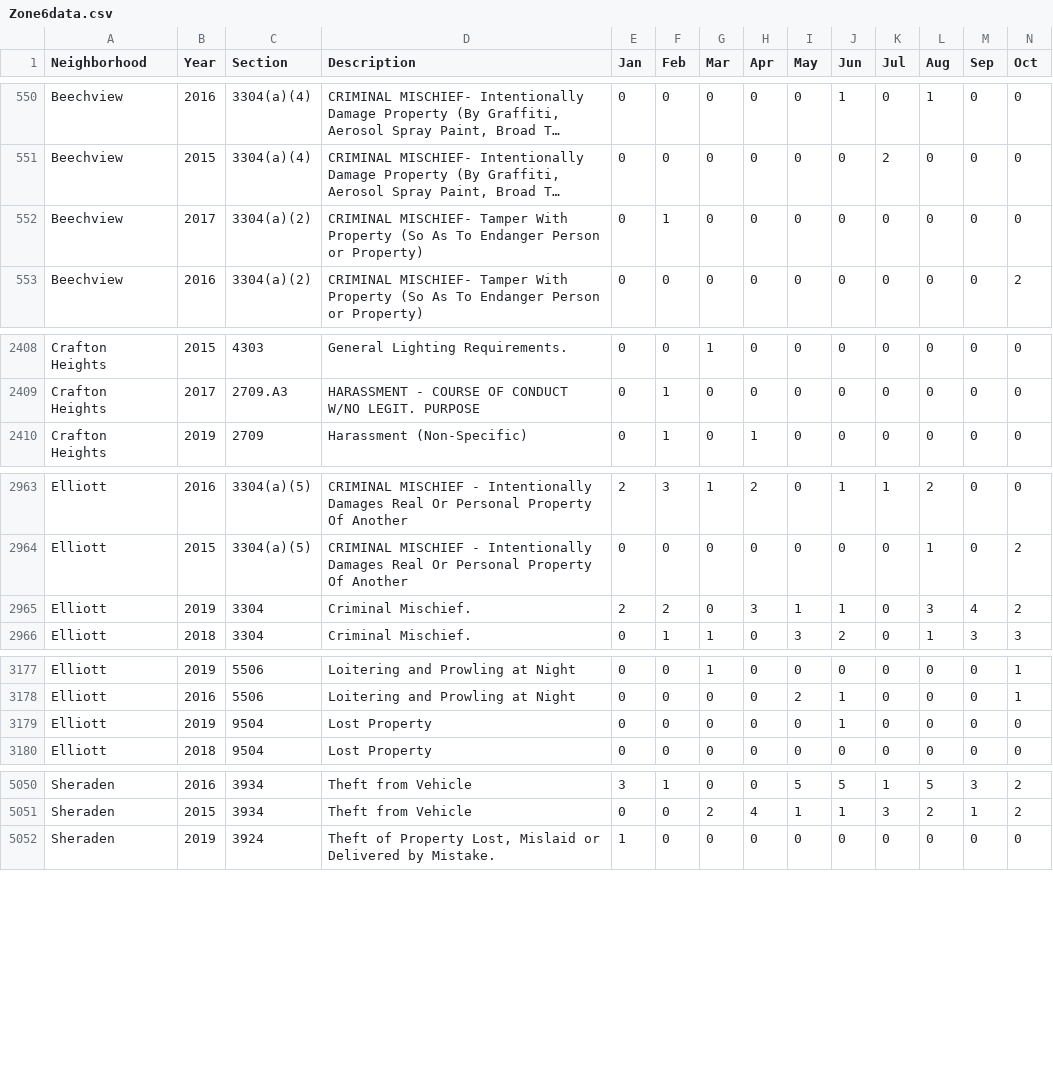
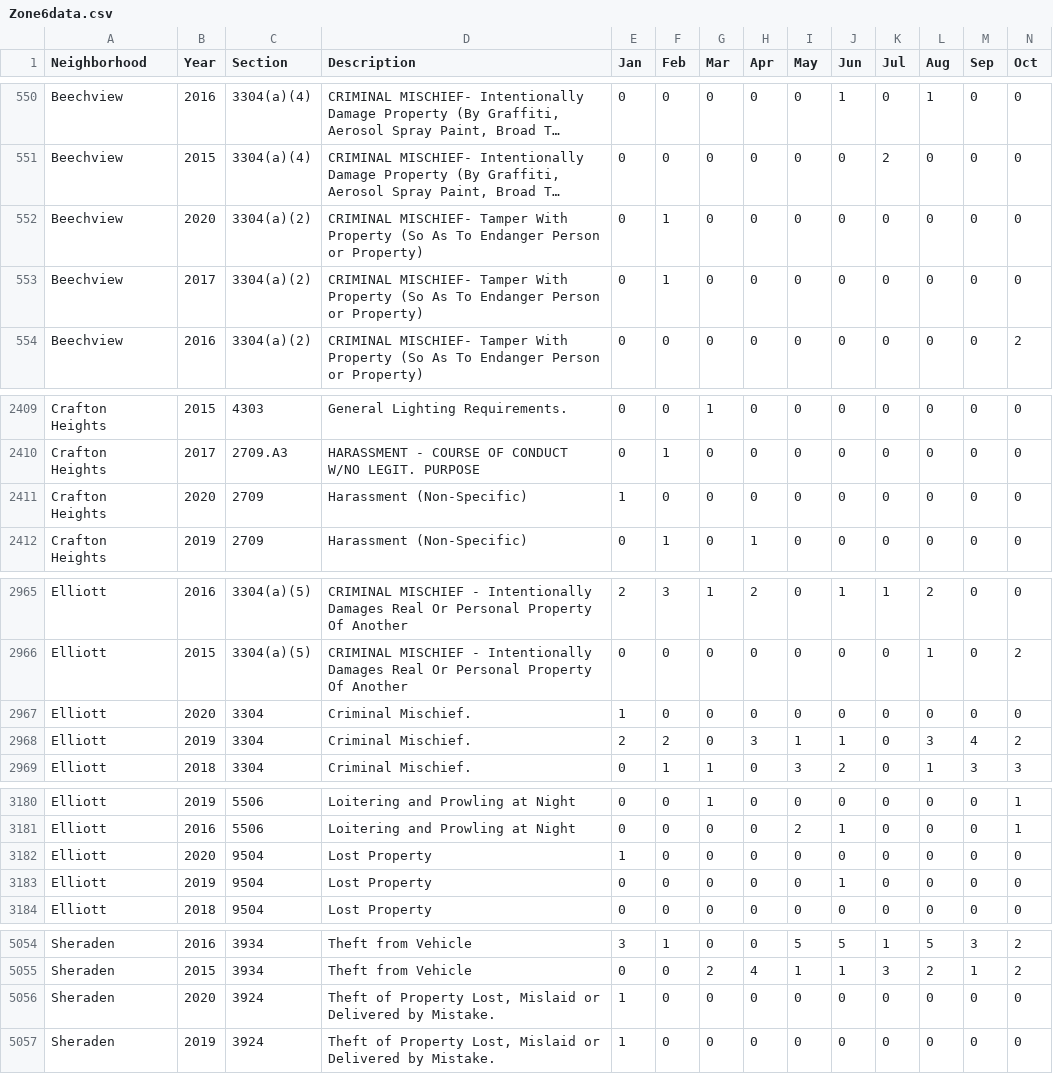
Before and after one commit to mhowe0422/mhowe0422.github.io, a CSV file: Zone6/Zone6data.csv, drawn as a sheet; only a part is shown, gaps mark what is left out; long unchanged cells end in …; rows hold the shown columns only; the diff covers the shown part only; the diff names each change by its address in the sheet, - before the commit and + after, or states it on an @@ line.

```diff
--- a/Zone6/Zone6data.csv
+++ b/Zone6/Zone6data.csv
+row 552: Beechview | 2020 | 3304(a)(2) | CRIMINAL MISCHIEF- Tamper With Property (So As To Endanger Person or Property) | 0 | 1 | 0 | 0 | 0 | 0 | 0 | 0 | 0 | 0
+row 2411: Crafton Heights | 2020 | 2709 | Harassment (Non-Specific) | 1 | 0 | 0 | 0 | 0 | 0 | 0 | 0 | 0 | 0
+row 2967: Elliott | 2020 | 3304 | Criminal Mischief. | 1 | 0 | 0 | 0 | 0 | 0 | 0 | 0 | 0 | 0
+row 3182: Elliott | 2020 | 9504 | Lost Property | 1 | 0 | 0 | 0 | 0 | 0 | 0 | 0 | 0 | 0
+row 5056: Sheraden | 2020 | 3924 | Theft of Property Lost, Mislaid or Delivered by Mistake. | 1 | 0 | 0 | 0 | 0 | 0 | 0 | 0 | 0 | 0
```
Also changed, not shown: 3 added rows, 4 moved rows and 37 edited cells elsewhere in this file, 1 other file.
